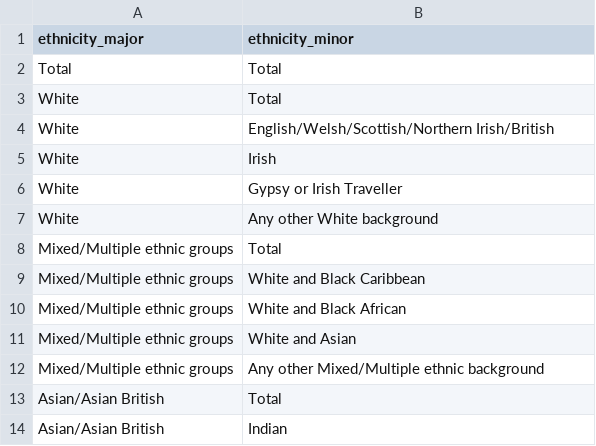
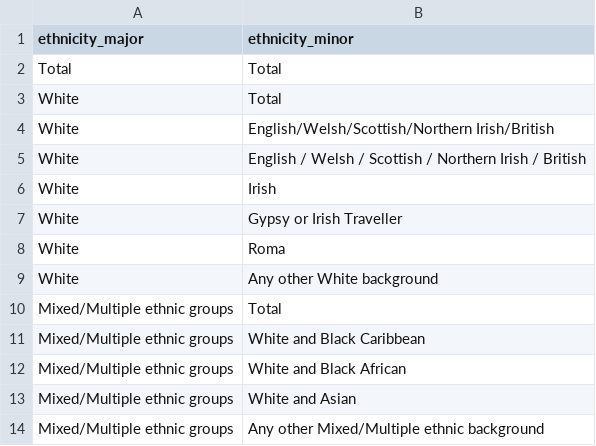
Before and after one commit to dfe-analytical-services/dfe-published-data-qa, a CSV file: data/ethnicity.csv, drawn as a sheet; only a part is shown; the shorter side is filled out with more unchanged rows; the diff covers the shown part only; the diff names each change by its address in the sheet, - before the commit and + after, or states it on an @@ line.

```diff
--- a/data/ethnicity.csv
+++ b/data/ethnicity.csv
+row 5: White | English / Welsh / Scottish / Northern Irish / British
+row 8: White | Roma
```
Also changed, not shown: 15 added rows elsewhere in this file.
